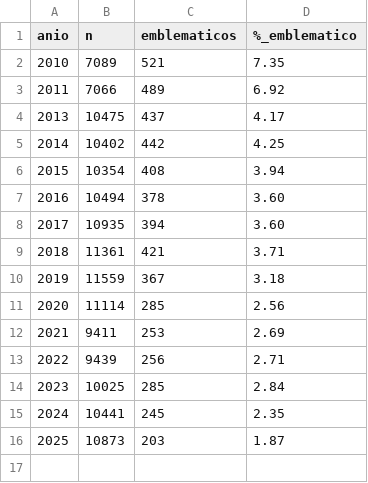
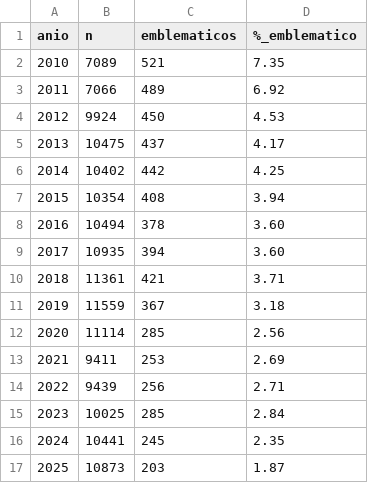
Before and after one commit to vicenteiglesiasl-hub/Proyecto-Educacion-MPP, a CSV file: results/emblematicos_por_anio.csv, drawn as a sheet.

```diff
--- a/results/emblematicos_por_anio.csv
+++ b/results/emblematicos_por_anio.csv
@@ -3,2 +3,3 @@ anio,n,emblematicos,%_emblematico
 2011,7066,489,6.92
+2012,9924,450,4.53
 2013,10475,437,4.17
```
Also changed, not shown: results/cortes_40.csv, results/dependencia_por_anio.csv, 3 other files.
